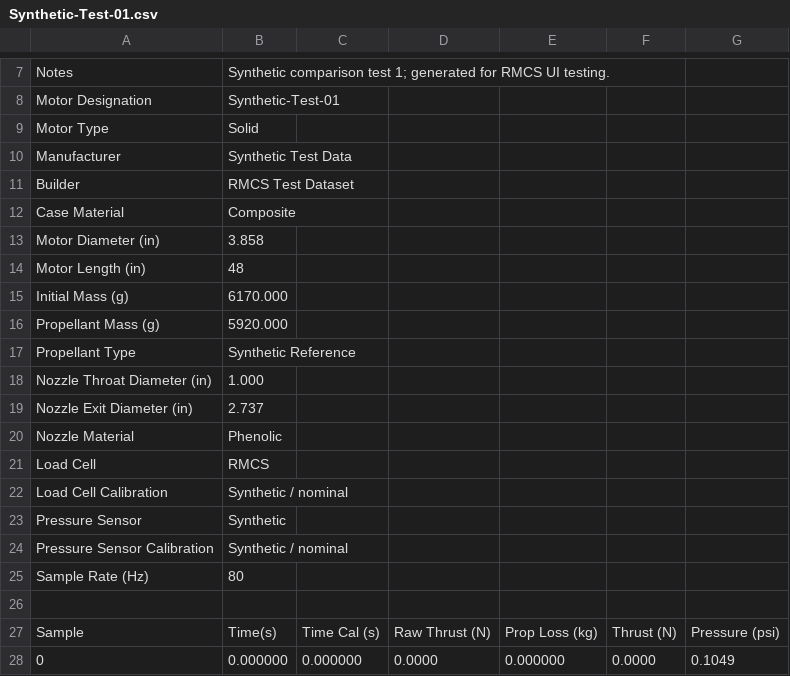
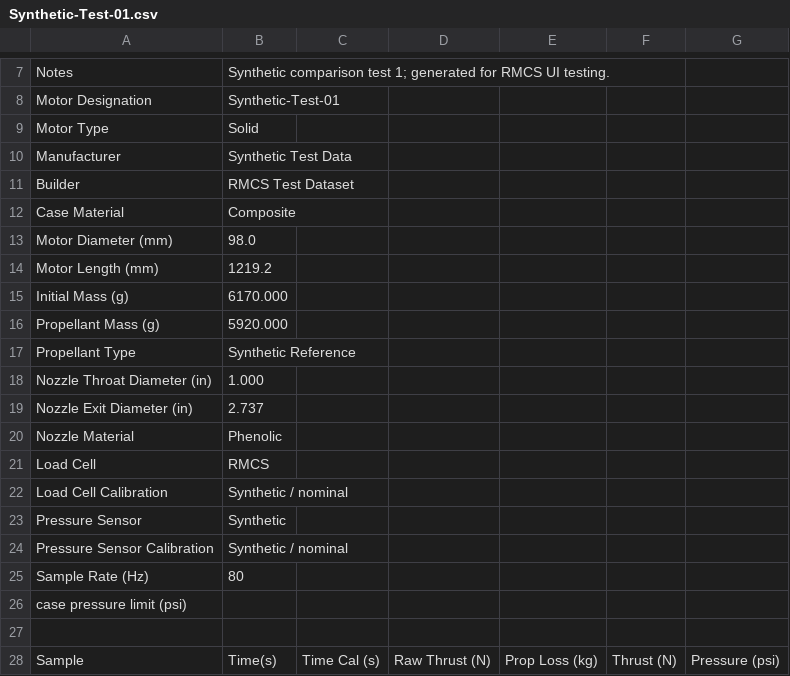
Before and after one commit to RocketAnalyst/RMCS_Analyzer, a CSV file: test_data/Synthetic-Test-01.csv, drawn as a sheet; only a part is shown, gaps mark what is left out; the shorter side is filled out with more unchanged rows; the diff names each change by its address in the sheet, - before the commit and + after, or states it on an @@ line.

Commit message:
Fix multi-test Compare selection and complete regression cleanup
Fix Compare to support multiple simultaneous test selections without
artificially limiting the workspace to two tests.

- Allow multiple loaded tests to remain selected simultaneously
- Display all selected tests on synchronized thrust and pressure plots
- Include all selected tests in comparison results
- Preserve synchronized playback across selected tests
- Retain event-label cleanup and prevent duplicate/ghost annotations
- Remove the previous two-test selection limitation
- Complete final regression verification after code-review cleanup

QA:
- 48/48 pytest tests passing
- GUI regression testing completed
- .rmcs persistence verified
- Key Results verified
- Analysis CSV export verified
- PDF Report export verified
- Light/Dark theme behavior verified
- Settings/template downloads verified

```diff
--- a/test_data/Synthetic-Test-01.csv
+++ b/test_data/Synthetic-Test-01.csv
@@ column A renumbered between rows 13 and 14 @@
-B13: 3.858
+B13: 98.0
-B14: 48
+B14: 1219.2
+row 26: case pressure limit (psi)
```
Also changed, not shown: test_data/Synthetic-Test-02.csv, test_data/Synthetic-Test-03.csv, 42 other files.
